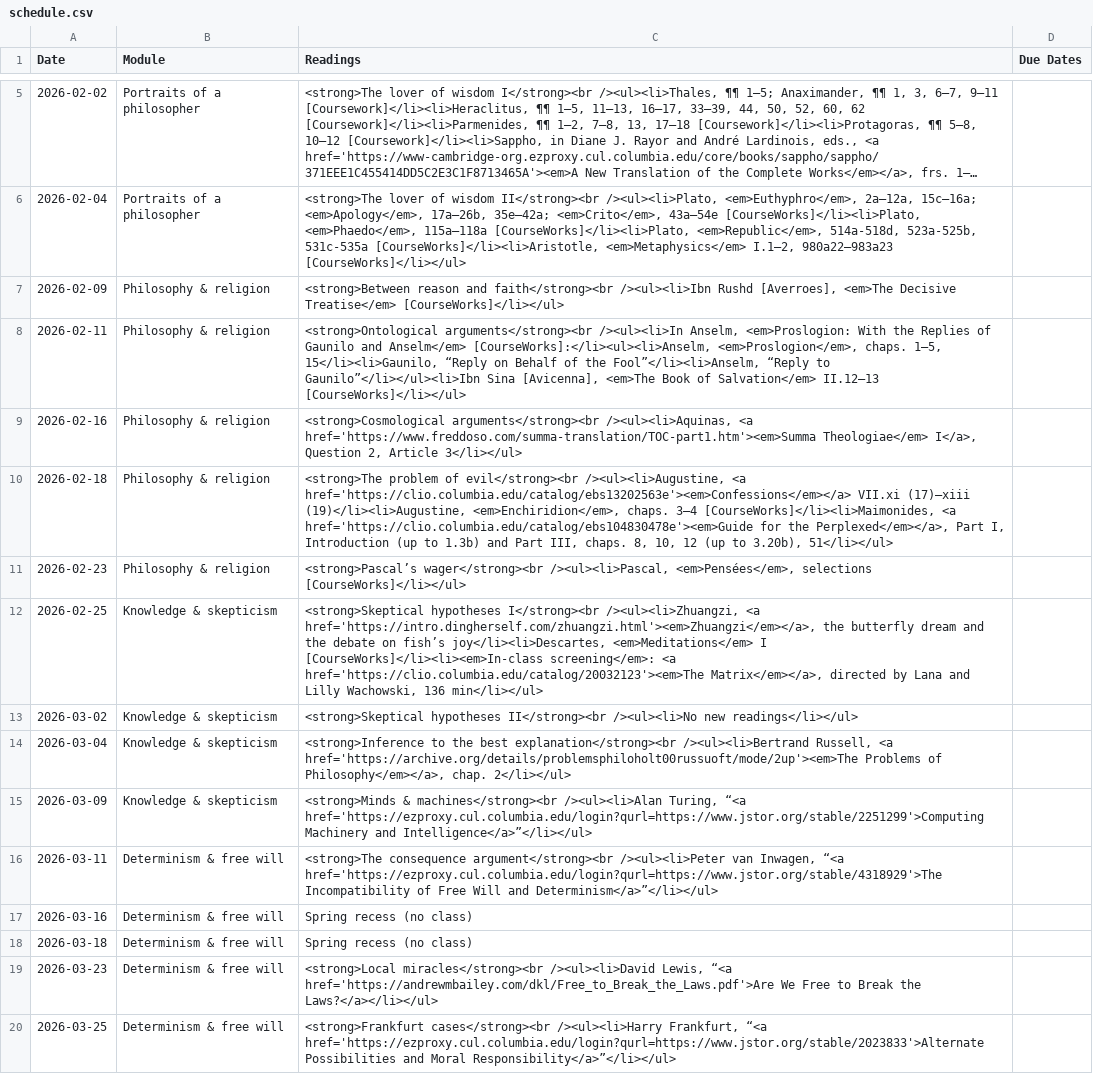
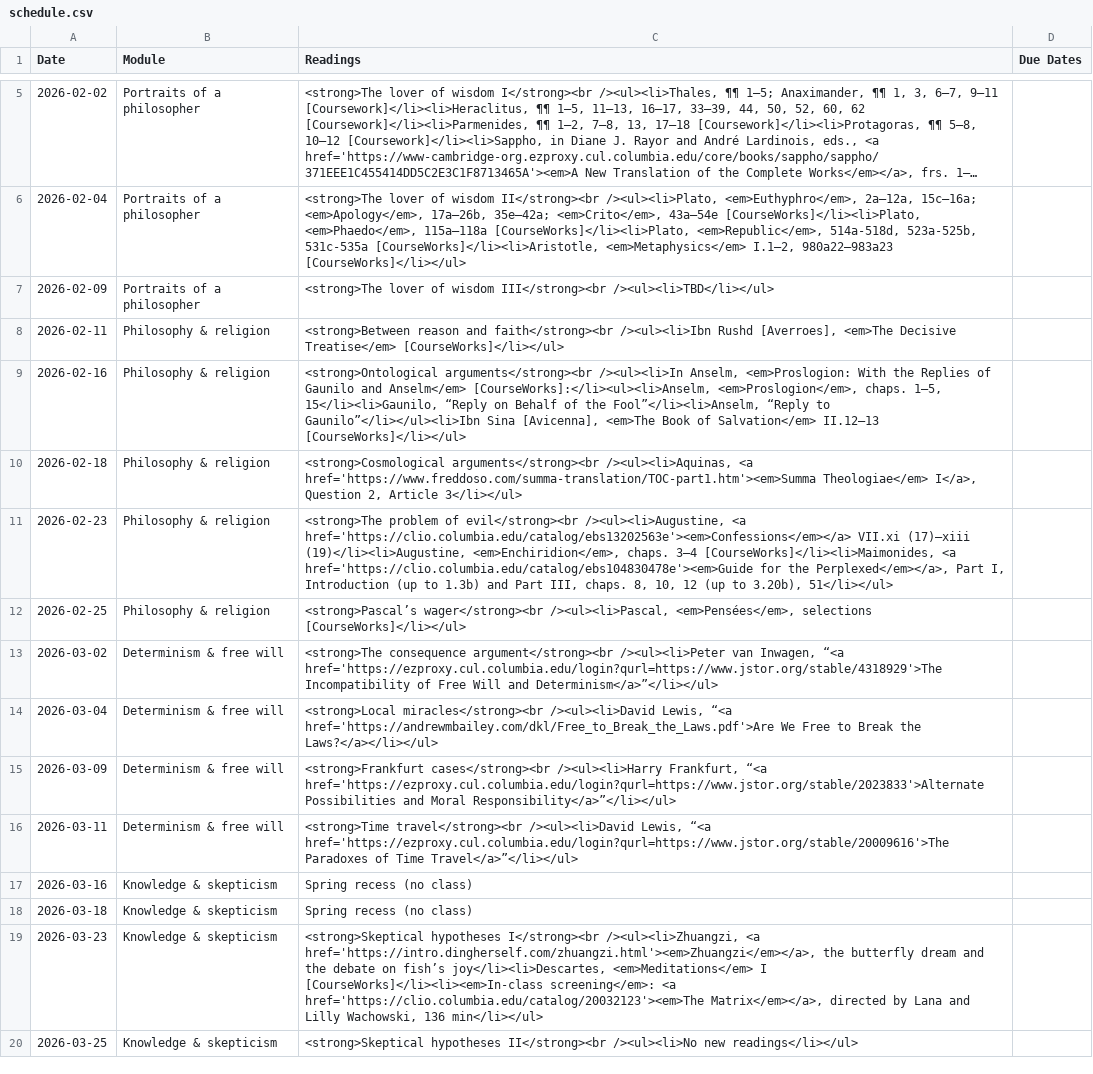
Before and after one commit to dingherself/intro, a CSV file: _data/schedule.csv, drawn as a sheet; only a part is shown, gaps mark what is left out; long unchanged cells end in …; the diff covers the shown part only; the diff names each change by its address in the sheet, - before the commit and + after, or states it on an @@ line.

Commit message:
update schedule

```diff
--- a/_data/schedule.csv
+++ b/_data/schedule.csv
-B7 (Module): Philosophy & religion
+B7 (Module): Portraits of a philosopher
-C7 (Readings): <strong>Between reason and faith</strong><br /><ul><li>Ibn Rushd [Averroes], <em>The Decisive Treatise</em> [CourseWorks]</li></ul>
+C7 (Readings): <strong>The lover of wisdom III</strong><br /><ul><li>TBD</li></ul>
-C8 (Readings): <strong>Ontological arguments</strong><br /><ul><li>In Anselm, <em>Proslogion: With the Replies of Gaunilo and Anselm</em> [CourseWorks]:</li><ul><li>Anselm, <em>Proslogion</em>, chaps. 1–5, 15</li><li>Gaunilo, “Reply on Behalf of the Fool”</li><li>Anselm, “Reply to Gaunilo”</li></ul><li>Ibn Sina [Avicenna], <em>The Book of Salvation</em> II.12–13 [CourseWorks]</li></ul>
+C8 (Readings): <strong>Between reason and faith</strong><br /><ul><li>Ibn Rushd [Averroes], <em>The Decisive Treatise</em> [CourseWorks]</li></ul>
-C9 (Readings): <strong>Cosmological arguments</strong><br /><ul><li>Aquinas, <a href='https://www.freddoso.com/summa-translation/TOC-part1.htm'><em>Summa Theologiae</em> I</a>, Question 2, Article 3</li></ul>
+C9 (Readings): <strong>Ontological arguments</strong><br /><ul><li>In Anselm, <em>Proslogion: With the Replies of Gaunilo and Anselm</em> [CourseWorks]:</li><ul><li>Anselm, <em>Proslogion</em>, chaps. 1–5, 15</li><li>Gaunilo, “Reply on Behalf of the Fool”</li><li>Anselm, “Reply to Gaunilo”</li></ul><li>Ibn Sina [Avicenna], <em>The Book of Salvation</em> II.12–13 [CourseWorks]</li></ul>
-C10 (Readings): <strong>The problem of evil</strong><br /><ul><li>Augustine, <a href='https://clio.columbia.edu/catalog/ebs13202563e'><em>Confessions</em></a> VII.xi (17)–xiii (19)</li><li>Augustine, <em>Enchiridion</em>, chaps. 3–4 [CourseWorks]</li><li>Maimonides, <a href='https://clio.columbia.edu/catalog/ebs104830478e'><em>Guide for the Perplexed</em></a>, Part I, Introduction (up to 1.3b) and Part III, chaps. 8, 10, 12 (up to 3.20b), 51</li></ul>
+C10 (Readings): <strong>Cosmological arguments</strong><br /><ul><li>Aquinas, <a href='https://www.freddoso.com/summa-translation/TOC-part1.htm'><em>Summa Theologiae</em> I</a>, Question 2, Article 3</li></ul>
-C11 (Readings): <strong>Pascal’s wager</strong><br /><ul><li>Pascal, <em>Pensées</em>, selections [CourseWorks]</li></ul>
+C11 (Readings): <strong>The problem of evil</strong><br /><ul><li>Augustine, <a href='https://clio.columbia.edu/catalog/ebs13202563e'><em>Confessions</em></a> VII.xi (17)–xiii (19)</li><li>Augustine, <em>Enchiridion</em>, chaps. 3–4 [CourseWorks]</li><li>Maimonides, <a href='https://clio.columbia.edu/catalog/ebs104830478e'><em>Guide for the Perplexed</em></a>, Part I, Introduction (up to 1.3b) and Part III, chaps. 8, 10, 12 (up to 3.20b), 51</li></ul>
-B12 (Module): Knowledge & skepticism
+B12 (Module): Philosophy & religion
-C12 (Readings): <strong>Skeptical hypotheses I</strong><br /><ul><li>Zhuangzi, <a href='https://intro.dingherself.com/zhuangzi.html'><em>Zhuangzi</em></a>, the butterfly dream and the debate on fish’s joy</li><li>Descartes, <em>Meditations</em> I [CourseWorks]</li><li><em>In-class screening</em>: <a href='https://clio.columbia.edu/catalog/20032123'><em>The Matrix</em></a>, directed by Lana and Lilly Wachowski, 136 min</li></ul>
+C12 (Readings): <strong>Pascal’s wager</strong><br /><ul><li>Pascal, <em>Pensées</em>, selections [CourseWorks]</li></ul>
-B13:B15 (Module): Knowledge & skepticism
+B13:B15 (Module): Determinism & free will
-C13 (Readings): <strong>Skeptical hypotheses II</strong><br /><ul><li>No new readings</li></ul>
+C13 (Readings): <strong>The consequence argument</strong><br /><ul><li>Peter van Inwagen, “<a href='https://ezproxy.cul.columbia.edu/login?qurl=https://www.jstor.org/stable/4318929'>The Incompatibility of Free Will and Determinism</a>”</li></ul>
-C14 (Readings): <strong>Inference to the best explanation</strong><br /><ul><li>Bertrand Russell, <a href='https://archive.org/details/problemsphiloholt00russuoft/mode/2up'><em>The Problems of Philosophy</em></a>, chap. 2</li></ul>
+C14 (Readings): <strong>Local miracles</strong><br /><ul><li>David Lewis, “<a href='https://andrewmbailey.com/dkl/Free_to_Break_the_Laws.pdf'>Are We Free to Break the Laws?</a></li></ul>
-C15 (Readings): <strong>Minds & machines</strong><br /><ul><li>Alan Turing, “<a href='https://ezproxy.cul.columbia.edu/login?qurl=https://www.jstor.org/stable/2251299'>Computing Machinery and Intelligence</a>”</li></ul>
+C15 (Readings): <strong>Frankfurt cases</strong><br /><ul><li>Harry Frankfurt, “<a href='https://ezproxy.cul.columbia.edu/login?qurl=https://www.jstor.org/stable/2023833'>Alternate Possibilities and Moral Responsibility</a>”</li></ul>
-C16 (Readings): <strong>The consequence argument</strong><br /><ul><li>Peter van Inwagen, “<a href='https://ezproxy.cul.columbia.edu/login?qurl=https://www.jstor.org/stable/4318929'>The Incompatibility of Free Will and Determinism</a>”</li></ul>
+C16 (Readings): <strong>Time travel</strong><br /><ul><li>David Lewis, “<a href='https://ezproxy.cul.columbia.edu/login?qurl=https://www.jstor.org/stable/20009616'>The Paradoxes of Time Travel</a>”</li></ul>
-B17:B20 (Module): Determinism & free will
+B17:B20 (Module): Knowledge & skepticism
-C19 (Readings): <strong>Local miracles</strong><br /><ul><li>David Lewis, “<a href='https://andrewmbailey.com/dkl/Free_to_Break_the_Laws.pdf'>Are We Free to Break the Laws?</a></li></ul>
+C19 (Readings): <strong>Skeptical hypotheses I</strong><br /><ul><li>Zhuangzi, <a href='https://intro.dingherself.com/zhuangzi.html'><em>Zhuangzi</em></a>, the butterfly dream and the debate on fish’s joy</li><li>Descartes, <em>Meditations</em> I [CourseWorks]</li><li><em>In-class screening</em>: <a href='https://clio.columbia.edu/catalog/20032123'><em>The Matrix</em></a>, directed by Lana and Lilly Wachowski, 136 min</li></ul>
-C20 (Readings): <strong>Frankfurt cases</strong><br /><ul><li>Harry Frankfurt, “<a href='https://ezproxy.cul.columbia.edu/login?qurl=https://www.jstor.org/stable/2023833'>Alternate Possibilities and Moral Responsibility</a>”</li></ul>
+C20 (Readings): <strong>Skeptical hypotheses II</strong><br /><ul><li>No new readings</li></ul>
```
Also changed, not shown: 4 added rows and 13 edited cells elsewhere in this file.
